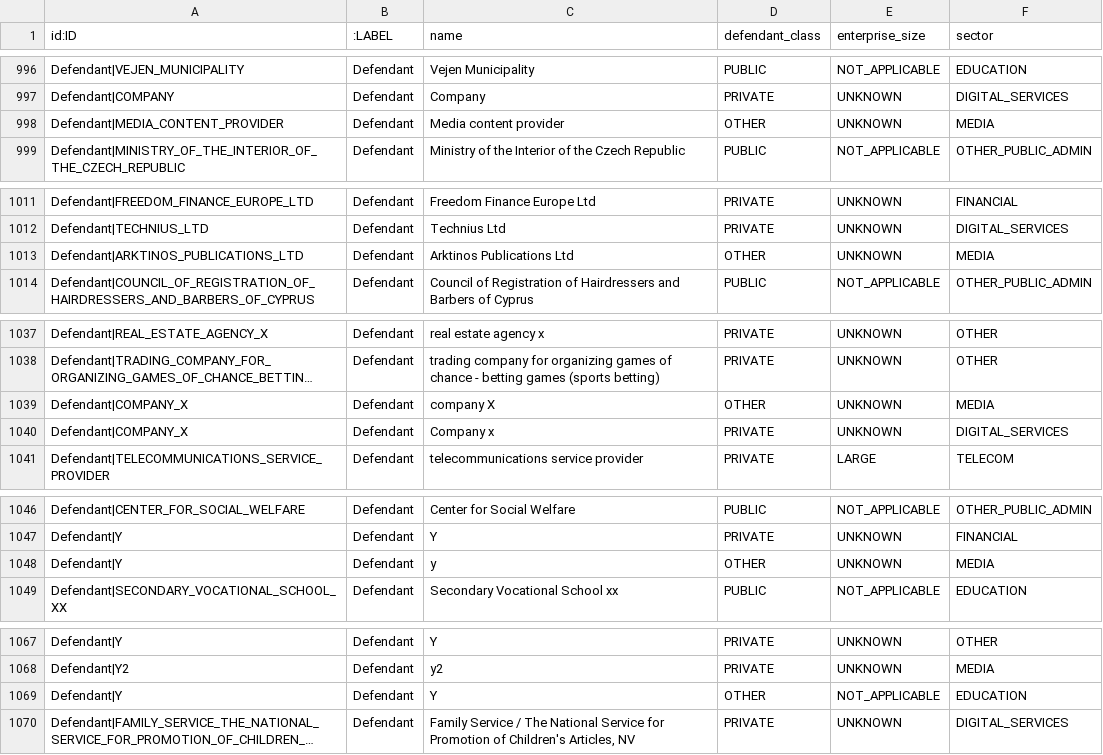
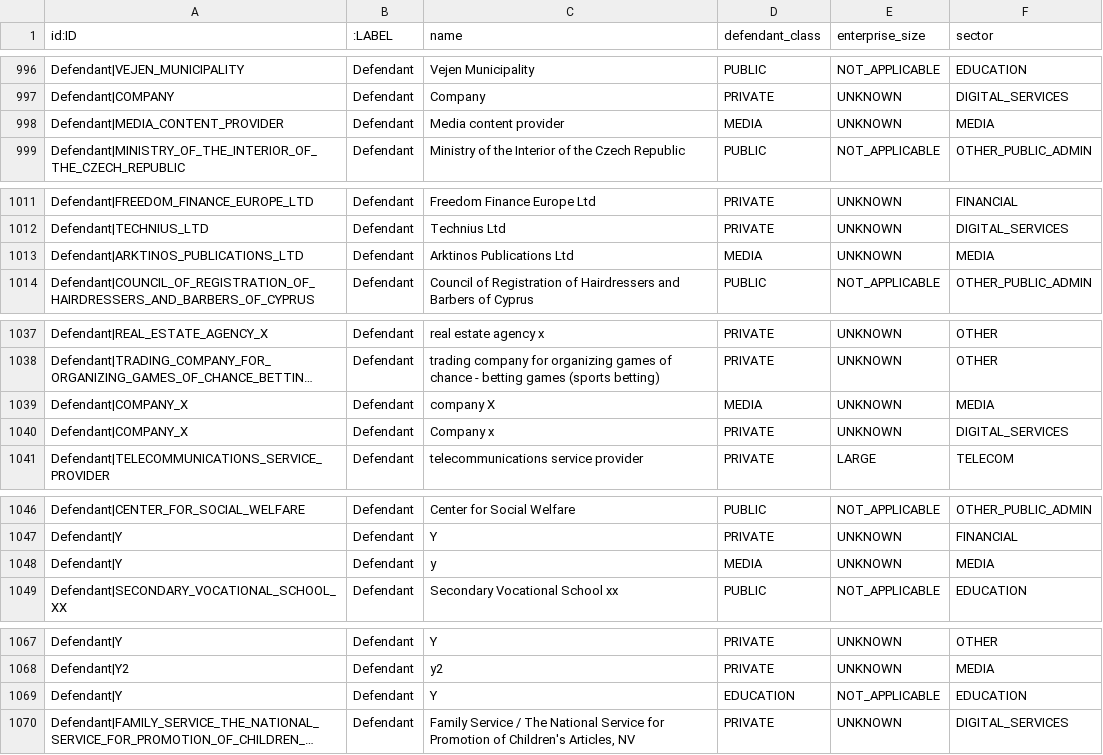
Before and after one commit to mnov88/enforcement, a CSV file: outputs/phase4_enrichment/graph/nodes_defendant.csv, drawn as a sheet; only a part is shown, gaps mark what is left out; long unchanged cells end in …; the diff covers the shown part only; the diff names each change by its address in the sheet, - before the commit and + after, or states it on an @@ line.

```diff
--- a/outputs/phase4_enrichment/graph/nodes_defendant.csv
+++ b/outputs/phase4_enrichment/graph/nodes_defendant.csv
-D998 (defendant_class): OTHER
+D998 (defendant_class): MEDIA
-D1013 (defendant_class): OTHER
+D1013 (defendant_class): MEDIA
-D1039 (defendant_class): OTHER
+D1039 (defendant_class): MEDIA
-D1048 (defendant_class): OTHER
+D1048 (defendant_class): MEDIA
-D1069 (defendant_class): OTHER
+D1069 (defendant_class): EDUCATION
```
Also changed, not shown: 1 added row and 10 edited cells elsewhere in this file, 10 other files.
